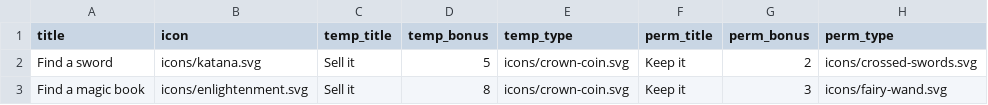
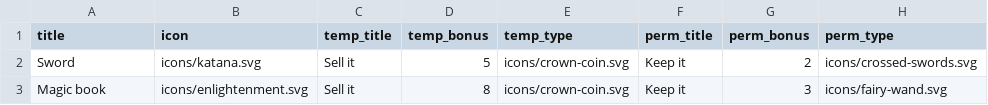
Before and after one commit to avengerpenguin/legacy, a CSV file: data/items.csv, drawn as a sheet.

Commit message:
Got some examples of some card types

```diff
--- a/data/items.csv
+++ b/data/items.csv
@@ -1,3 +1,3 @@
 title,icon,temp_title,temp_bonus,temp_type,perm_title,perm_bonus,perm_type
-Find a sword,icons/katana.svg,Sell it,5,icons/crown-coin.svg,Keep it,2,icons/crossed-swords.svg
-Find a magic book,icons/enlightenment.svg,Sell it,8,icons/crown-coin.svg,Keep it,3,icons/fairy-wand.svg
+Sword,icons/katana.svg,Sell it,5,icons/crown-coin.svg,Keep it,2,icons/crossed-swords.svg
+Magic book,icons/enlightenment.svg,Sell it,8,icons/crown-coin.svg,Keep it,3,icons/fairy-wand.svg
```
Also changed, not shown: 11 other files.
